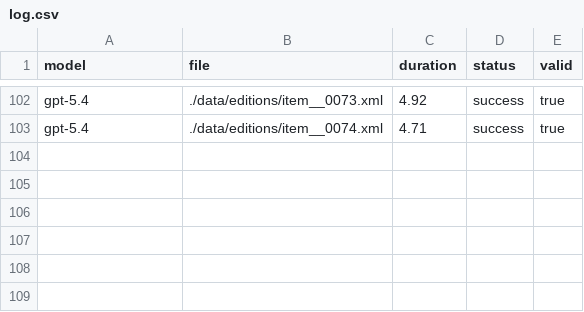
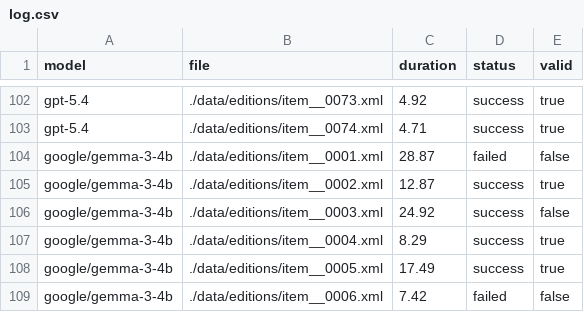
Before and after one commit to letters1916static/letters1916-data, a CSV file: llm/log.csv, drawn as a sheet; only a part is shown, gaps mark what is left out; the diff names each change by its address in the sheet, - before the commit and + after, or states it on an @@ line.

```diff
--- a/llm/log.csv
+++ b/llm/log.csv
+row 104: google/gemma-3-4b | ./data/editions/item__0001.xml | 28.87 | failed | false
+row 105: google/gemma-3-4b | ./data/editions/item__0002.xml | 12.87 | success | true
+row 106: google/gemma-3-4b | ./data/editions/item__0003.xml | 24.92 | success | false
+row 107: google/gemma-3-4b | ./data/editions/item__0004.xml | 8.29 | success | true
+row 108: google/gemma-3-4b | ./data/editions/item__0005.xml | 17.49 | success | true
+row 109: google/gemma-3-4b | ./data/editions/item__0006.xml | 7.42 | failed | false
```
Also changed, not shown: 5 other files.
